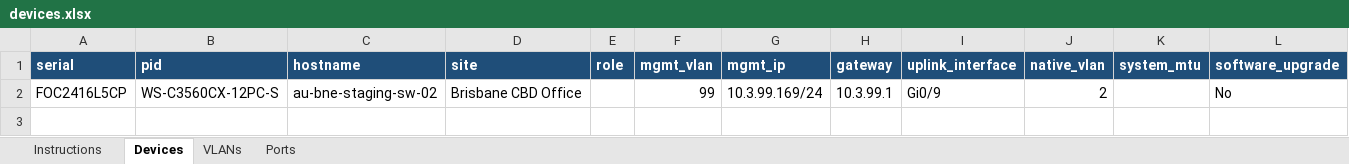
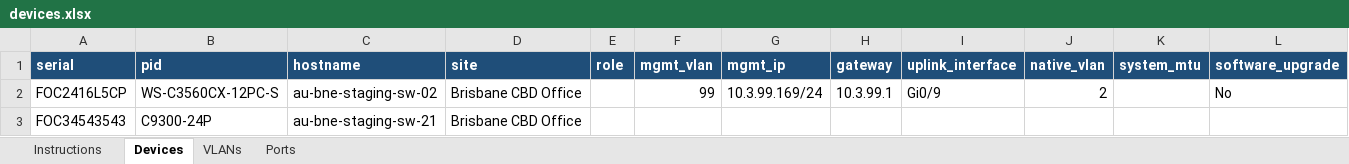
Before and after one commit to ptz-projects/pnp, an Excel workbook: devices.xlsx, sheet Devices, drawn as a sheet; values as stored, in another font and other column widths than the file's, no borders; the diff names each change by its address in the sheet, - before the commit and + after, or states it on an @@ line.

Commit message:
test pnp_option flag in netbox

```diff
--- a/devices.xlsx (sheet Devices)
+++ b/devices.xlsx (sheet Devices)
+row 3: FOC34543543 | C9300-24P | au-bne-staging-sw-21 | Brisbane CBD Office
```
